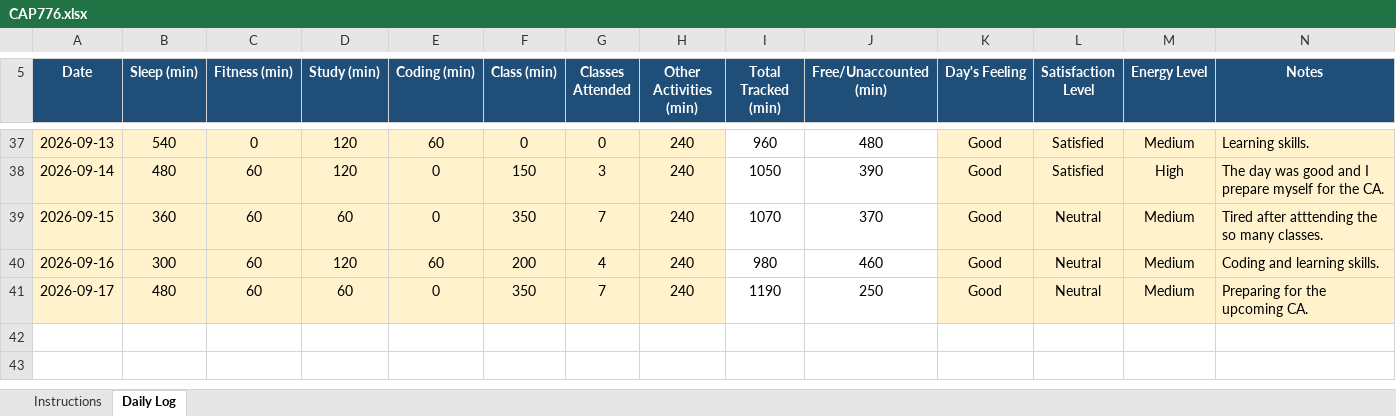
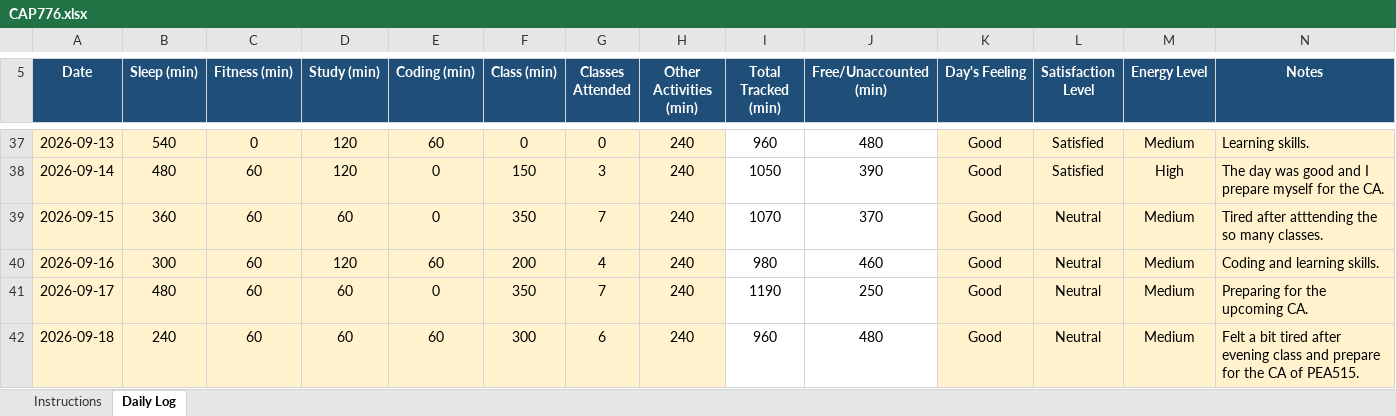
Before and after one commit to happysinghrajput8910-hue/CAP776, an Excel workbook: CAP776.xlsx, sheet Daily Log, drawn as a sheet; only a part is shown, gaps mark what is left out; values as stored, in another font and other column widths than the file's, no borders; conditional formats not drawn; the diff names each change by its address in the sheet, - before the commit and + after, or states it on an @@ line.

Commit message:
Updated Python Excel File

```diff
--- a/CAP776.xlsx (sheet Daily Log)
+++ b/CAP776.xlsx (sheet Daily Log)
+row 42: 2026-09-18 | 240 | 60 | 60 | 60 | 300 | 6 | 240 | 960 | 480 | Good | Neutral | Medium | Felt a bit tired after evening class and prepare for the CA of PEA515.
```
